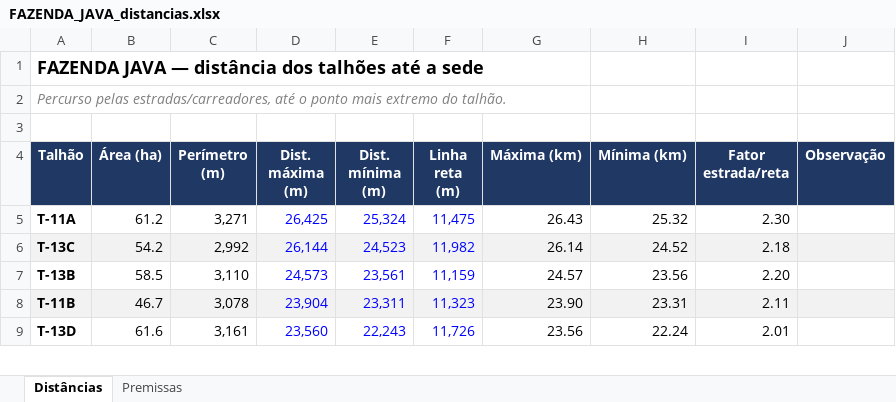
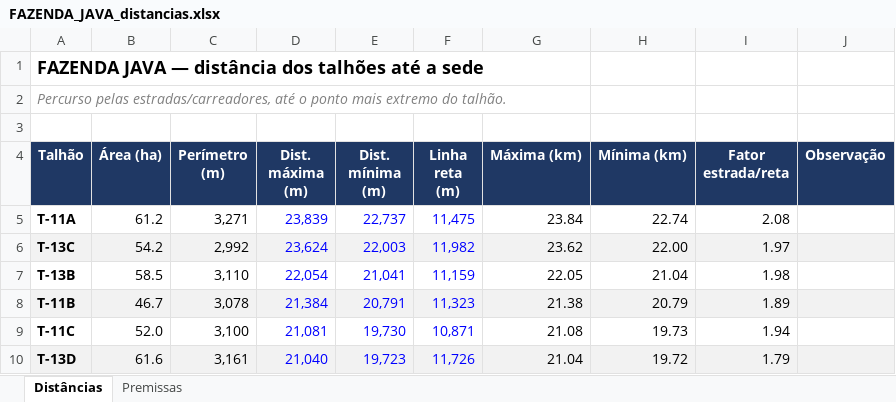
Before and after one commit to max-vilela/talhao, an Excel workbook: FAZENDA_JAVA_distancias.xlsx, sheet Distâncias, drawn as a sheet; only a part is shown; values as stored, in another font and other column widths than the file's, no borders; addresses are those after the commit; the diff covers the shown part only; the diff names each change by its address in the sheet, - before the commit and + after, or states it on an @@ line.

```diff
--- a/FAZENDA_JAVA_distancias.xlsx (sheet Distâncias)
+++ b/FAZENDA_JAVA_distancias.xlsx (sheet Distâncias)
-D5 (Dist. máxima (m)): 26,425
+D5 (Dist. máxima (m)): 23,839
-E5 (Dist. mínima (m)): 25,324
+E5 (Dist. mínima (m)): 22,737
-G5 (Máxima (km)): 26.43
+G5 (Máxima (km)): 23.84
-H5 (Mínima (km)): 25.32
+H5 (Mínima (km)): 22.74
-I5 (Fator estrada/reta): 2.30
+I5 (Fator estrada/reta): 2.08
-D6 (Dist. máxima (m)): 26,144
+D6 (Dist. máxima (m)): 23,624
-E6 (Dist. mínima (m)): 24,523
+E6 (Dist. mínima (m)): 22,003
-G6 (Máxima (km)): 26.14
+G6 (Máxima (km)): 23.62
-H6 (Mínima (km)): 24.52
+H6 (Mínima (km)): 22.00
-I6 (Fator estrada/reta): 2.18
+I6 (Fator estrada/reta): 1.97
-D7 (Dist. máxima (m)): 24,573
+D7 (Dist. máxima (m)): 22,054
-E7 (Dist. mínima (m)): 23,561
+E7 (Dist. mínima (m)): 21,041
-G7 (Máxima (km)): 24.57
+G7 (Máxima (km)): 22.05
-H7 (Mínima (km)): 23.56
+H7 (Mínima (km)): 21.04
-I7 (Fator estrada/reta): 2.20
+I7 (Fator estrada/reta): 1.98
-D8 (Dist. máxima (m)): 23,904
+D8 (Dist. máxima (m)): 21,384
-E8 (Dist. mínima (m)): 23,311
+E8 (Dist. mínima (m)): 20,791
-G8 (Máxima (km)): 23.90
+G8 (Máxima (km)): 21.38
-H8 (Mínima (km)): 23.31
+H8 (Mínima (km)): 20.79
-I8 (Fator estrada/reta): 2.11
+I8 (Fator estrada/reta): 1.89
+row 9: T-11C | 52.0 | 3,100 | 21,081 | 19,730 | 10,871 | 21.08 | 19.73 | 1.94
-A10:J10 fill: none
+A10:J10 fill: #F2F2F2
-D10 (Dist. máxima (m)): 23,560
+D10 (Dist. máxima (m)): 21,040
-E10 (Dist. mínima (m)): 22,243
+E10 (Dist. mínima (m)): 19,723
-G10 (Máxima (km)): 23.56
+G10 (Máxima (km)): 21.04
-H10 (Mínima (km)): 22.24
+H10 (Mínima (km)): 19.72
-I10 (Fator estrada/reta): 2.01
+I10 (Fator estrada/reta): 1.79
```
Also changed, not shown: 5 added rows, 6 removed rows, 115 edited cells and cell formats elsewhere in this sheet, formulas that keep their value, FAZENDA_GALHEIRO_distancias.xlsx, FAZENDA_MATO_GROSSO_distancias.xlsx, 21 other files.
